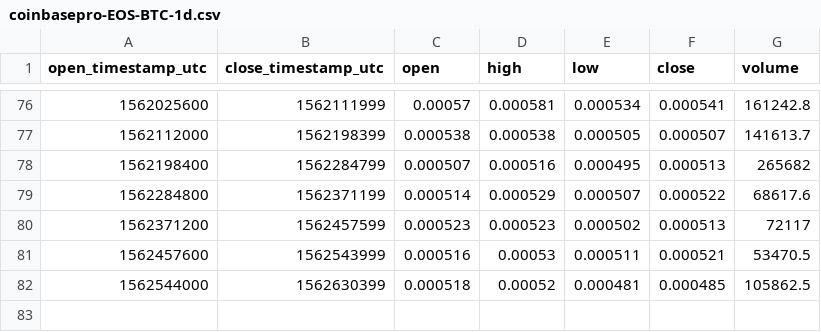
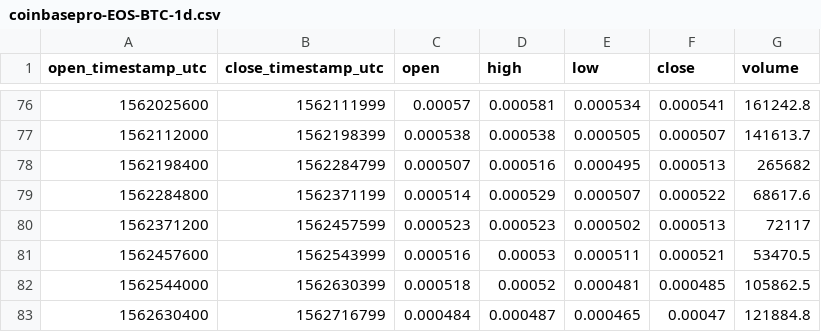
Before and after one commit to cryptobigbro/coinbasepro-EOS-BTC, a CSV file: coinbasepro-EOS-BTC-1d.csv, drawn as a sheet; only a part is shown, gaps mark what is left out.

```diff
--- a/coinbasepro-EOS-BTC-1d.csv
+++ b/coinbasepro-EOS-BTC-1d.csv
@@ -82 +82,2 @@ open_timestamp_utc,close_timestamp_utc,open,high,low,close,volume
 1562544000,1562630399,0.000518,0.00052,0.000481,0.000485,105862.5
+1562630400,1562716799,0.000484,0.000487,0.000465,0.00047,121884.8
```
Also changed, not shown: coinbasepro-EOS-BTC-1h.csv, 1 other file.
